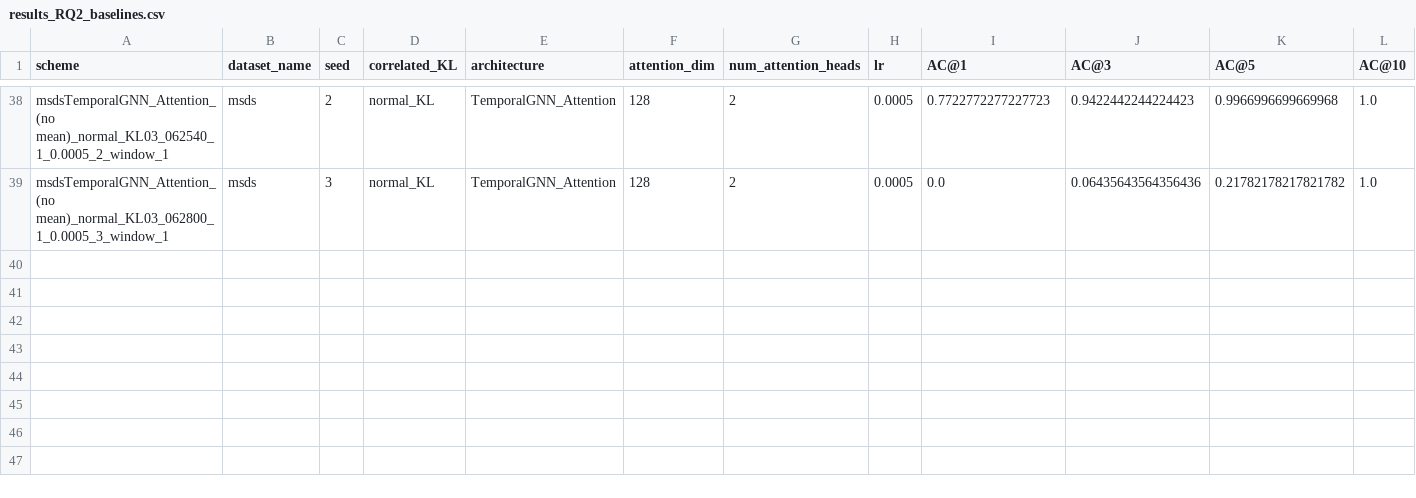
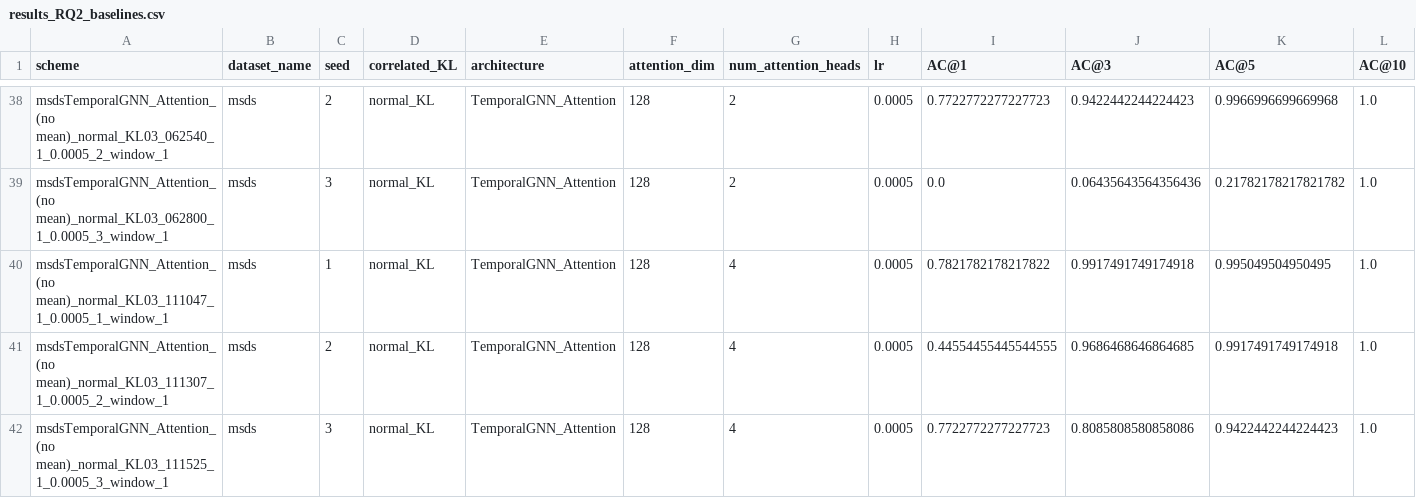
Before and after one commit to theamrzaki/RootCause-Analysis-Correlation-Attentive-Modeling, a CSV file: results/results_RQ2_baselines.csv, drawn as a sheet; only a part is shown, gaps mark what is left out; rows hold the shown columns only; the diff names each change by its address in the sheet, - before the commit and + after, or states it on an @@ line.

```diff
--- a/results/results_RQ2_baselines.csv
+++ b/results/results_RQ2_baselines.csv
+row 40: msdsTemporalGNN_Attention_(no mean)_normal_KL03_111047_1_0.0005_1_window_1 | msds | 1 | normal_KL | TemporalGNN_Attention | 128 | 4 | 0.0005 | 0.7821782178217822 | 0.9917491749174918 | 0.995049504950495 | 1.0
+row 41: msdsTemporalGNN_Attention_(no mean)_normal_KL03_111307_1_0.0005_2_window_1 | msds | 2 | normal_KL | TemporalGNN_Attention | 128 | 4 | 0.0005 | 0.44554455445544555 | 0.9686468646864685 | 0.9917491749174918 | 1.0
+row 42: msdsTemporalGNN_Attention_(no mean)_normal_KL03_111525_1_0.0005_3_window_1 | msds | 3 | normal_KL | TemporalGNN_Attention | 128 | 4 | 0.0005 | 0.7722772277227723 | 0.8085808580858086 | 0.9422442244224423 | 1.0
```
Also changed, not shown: 1 other file.
